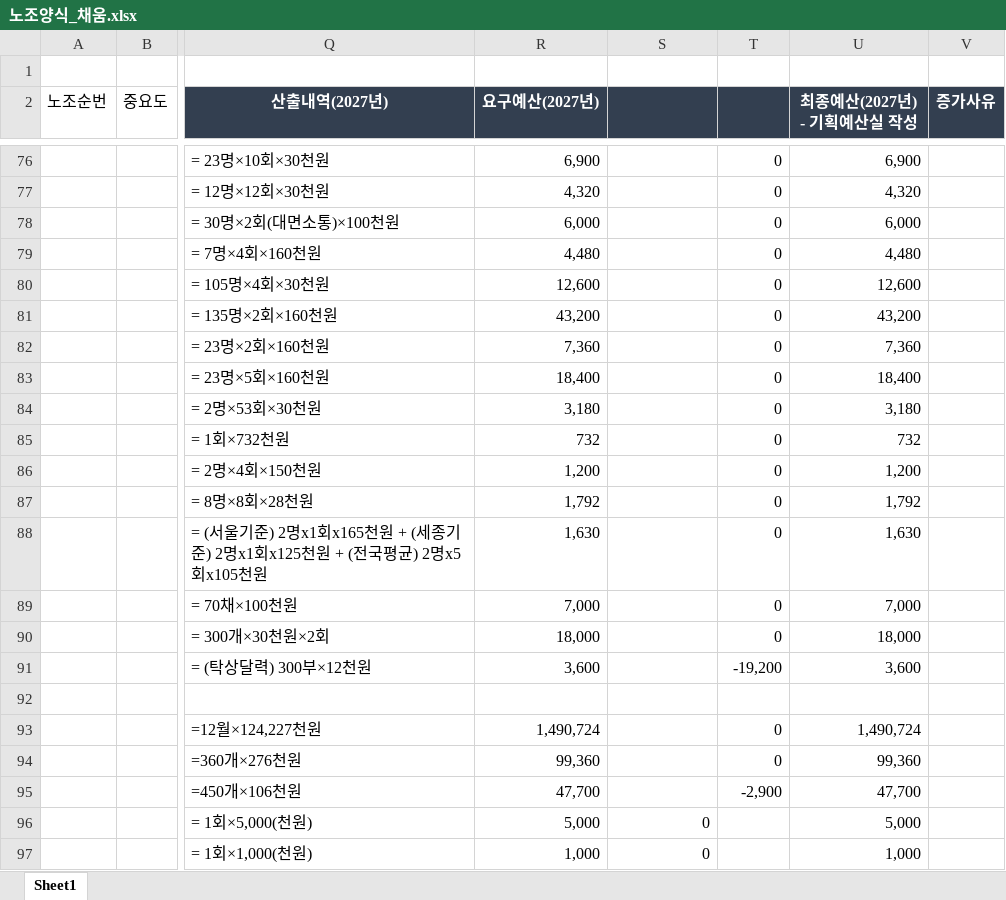
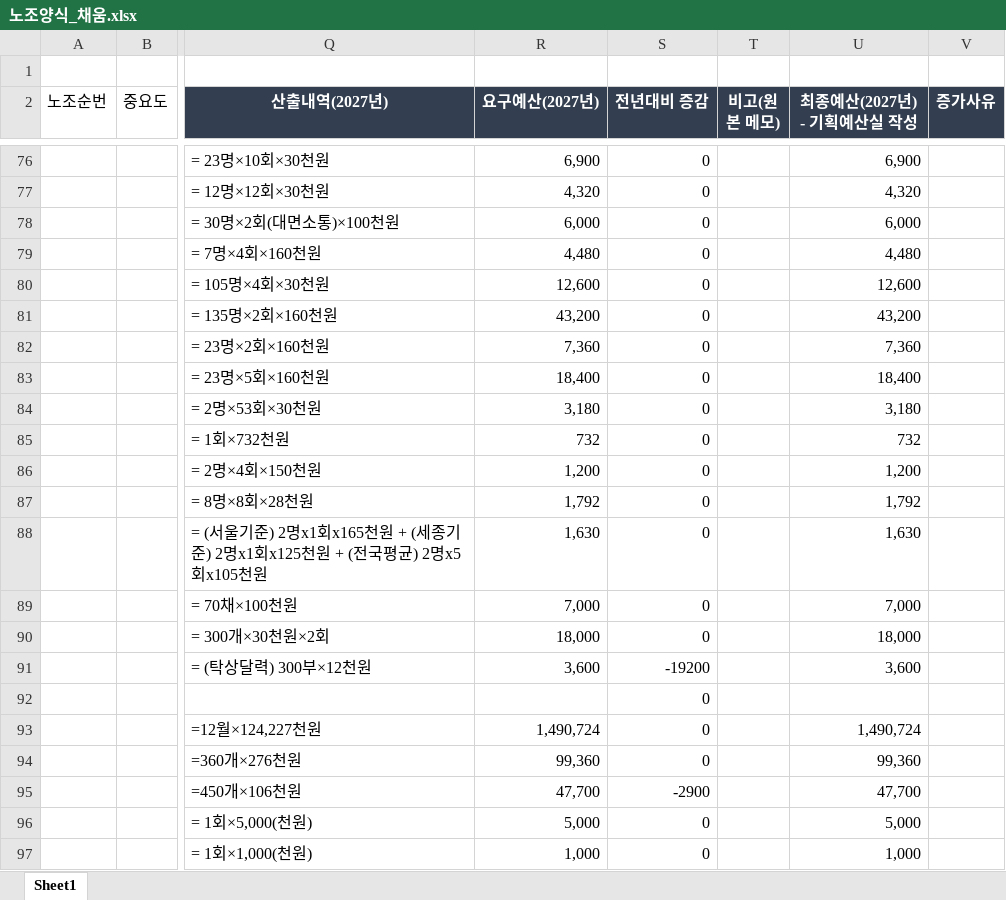
Before and after one commit to well8898/-, an Excel workbook: 노조양식_채움.xlsx, sheet Sheet1, drawn as a sheet; only a part is shown, gaps mark what is left out; values as stored, in another font and other column widths than the file's, no borders; the diff covers the shown part only; the diff names each change by its address in the sheet, - before the commit and + after, or states it on an @@ line.

```diff
--- a/노조양식_채움.xlsx (sheet Sheet1)
+++ b/노조양식_채움.xlsx (sheet Sheet1)
-S2: (empty)
+S2: 전년대비 증감
-T2: (empty)
+T2: 비고(원본 메모)
-S76:S90 (전년대비 증감): (empty)
+S76:S90 (전년대비 증감): 0
-T76:T90 (비고(원본 메모)): 0
+T76:T90 (비고(원본 메모)): (empty)
-S91 (전년대비 증감): (empty)
+S91 (전년대비 증감): -19200
-T91 (비고(원본 메모)): -19,200
+T91 (비고(원본 메모)): (empty)
-S92:S94 (전년대비 증감): (empty)
+S92:S94 (전년대비 증감): 0
-T93:T94 (비고(원본 메모)): 0
+T93:T94 (비고(원본 메모)): (empty)
-S95 (전년대비 증감): (empty)
+S95 (전년대비 증감): -2900
-T95 (비고(원본 메모)): -2,900
+T95 (비고(원본 메모)): (empty)
```
Also changed, not shown: 138 edited cells elsewhere in this sheet.
